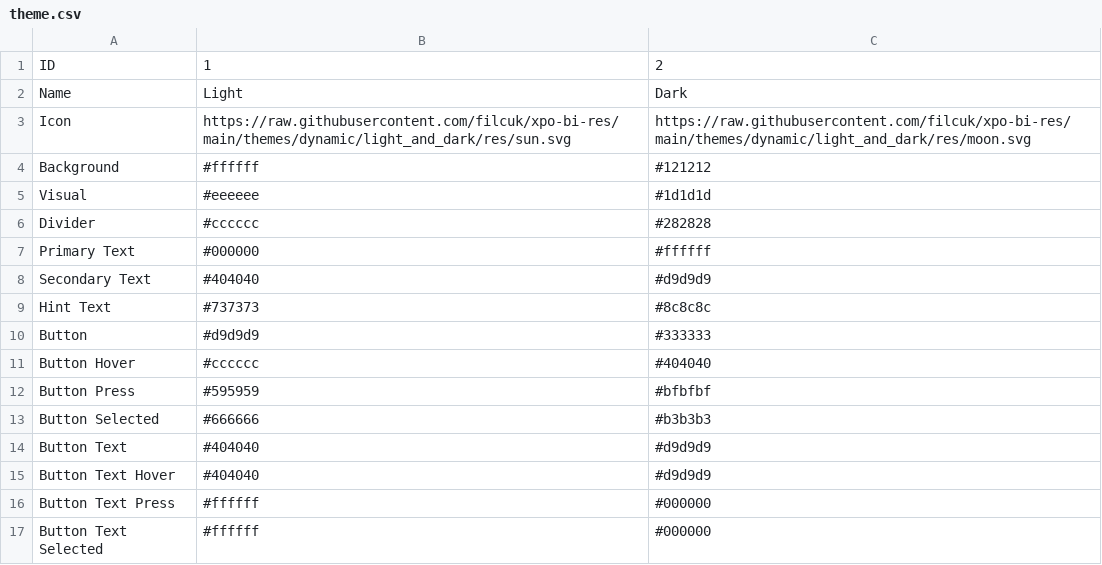
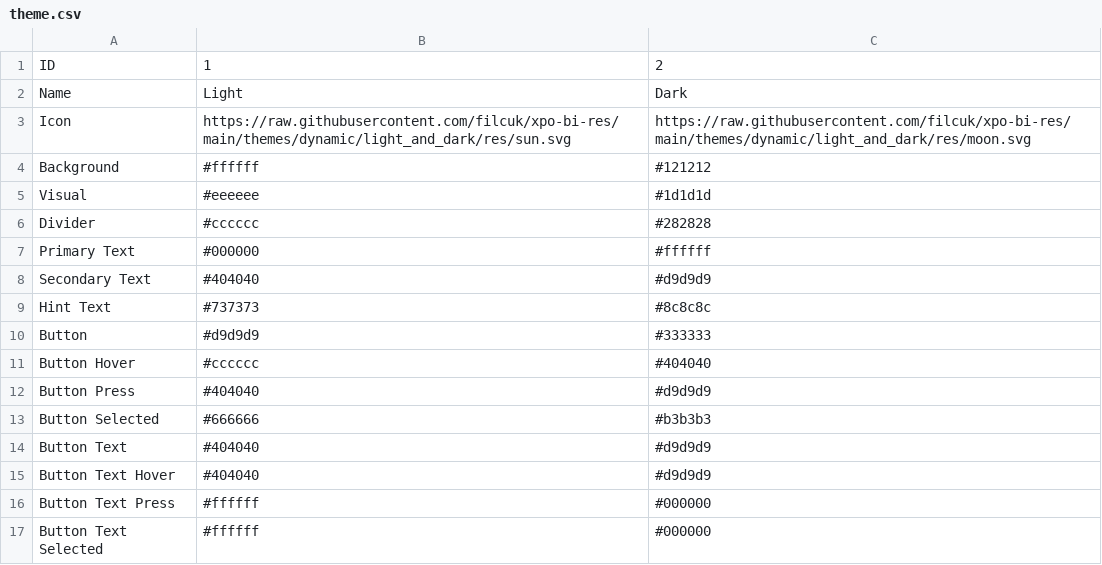
Before and after one commit to filcuk/xpo-bi-res, a CSV file: themes/dynamic/light_and_dark/theme.csv, drawn as a sheet.

Commit message:
Improve button press

```diff
--- a/themes/dynamic/light_and_dark/theme.csv
+++ b/themes/dynamic/light_and_dark/theme.csv
@@ -11,3 +11,3 @@ Button,#d9d9d9,#333333
 Button Hover,#cccccc,#404040
-Button Press,#595959,#bfbfbf
+Button Press,#404040,#d9d9d9
 Button Selected,#666666,#b3b3b3
```
